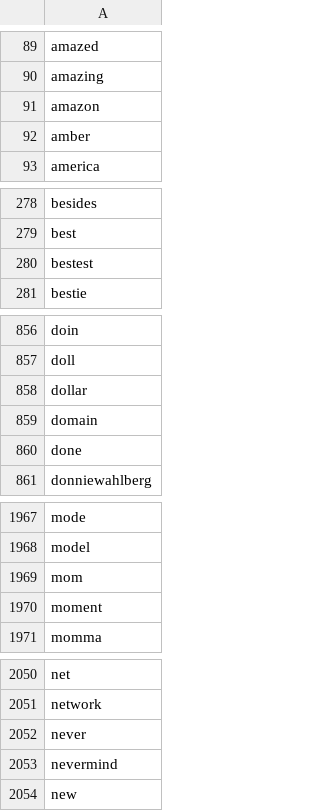
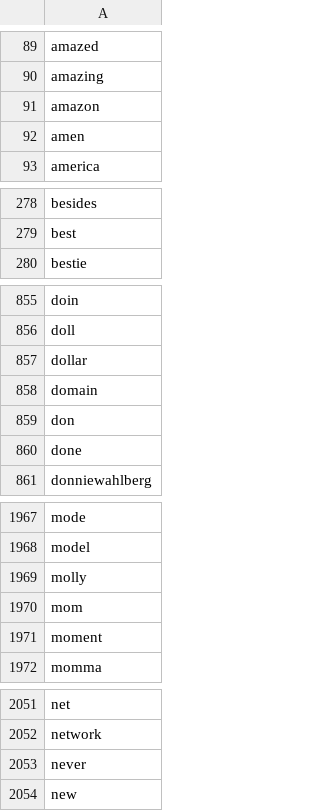
Before and after one commit to OuChiaYun/NTUT_NLPclass, a CSV file: P1/other_data/feature_names.csv, drawn as a sheet; only a part is shown, gaps mark what is left out; the diff covers the shown part only.

```diff
--- a/P1/other_data/feature_names.csv
+++ b/P1/other_data/feature_names.csv
@@ -91,3 +91,3 @@ amazing
 amazon
-amber
+amen
 america
@@ -279,3 +279,2 @@ besides
 best
-bestest
 bestie
@@ -859,2 +858,3 @@ dollar
 domain
+don
 done
@@ -1968,2 +1968,3 @@ mode
 model
+molly
 mom
@@ -2052,3 +2053,2 @@ network
 never
-nevermind
 new
```
Also changed, not shown: 1 added row and 1 removed row elsewhere in this file, 6 other files.
